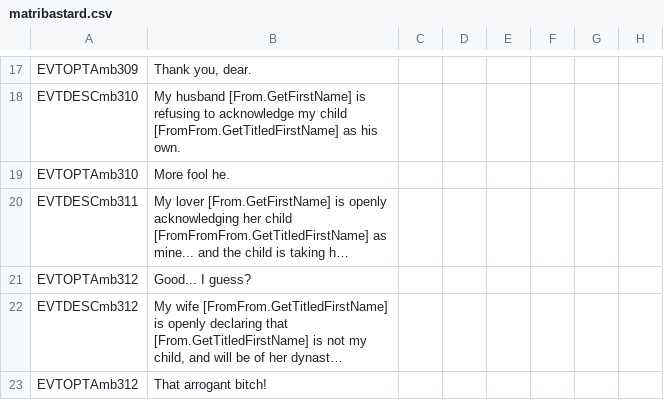
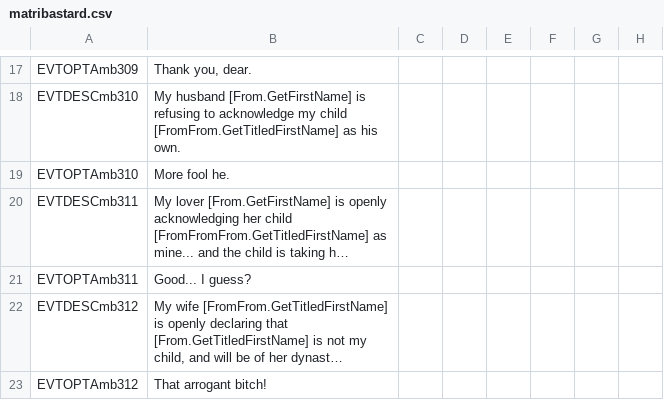
Before and after one commit to preslavb/lux-invicta-repository, a CSV file: localisation/matribastard.csv, drawn as a sheet; only a part is shown, gaps mark what is left out; long unchanged cells end in …; the diff names each change by its address in the sheet, - before the commit and + after, or states it on an @@ line.

```diff
--- a/localisation/matribastard.csv
+++ b/localisation/matribastard.csv
-A21: EVTOPTAmb312
+A21: EVTOPTAmb311
```
Also changed, not shown: localisation/1_titles.csv, localisation/VIET_FlavorTitles.csv, 4 other files.
